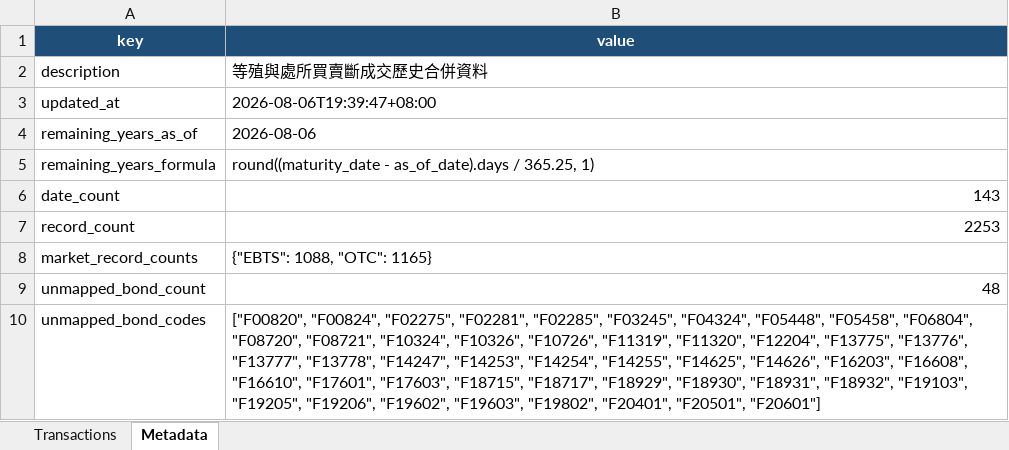
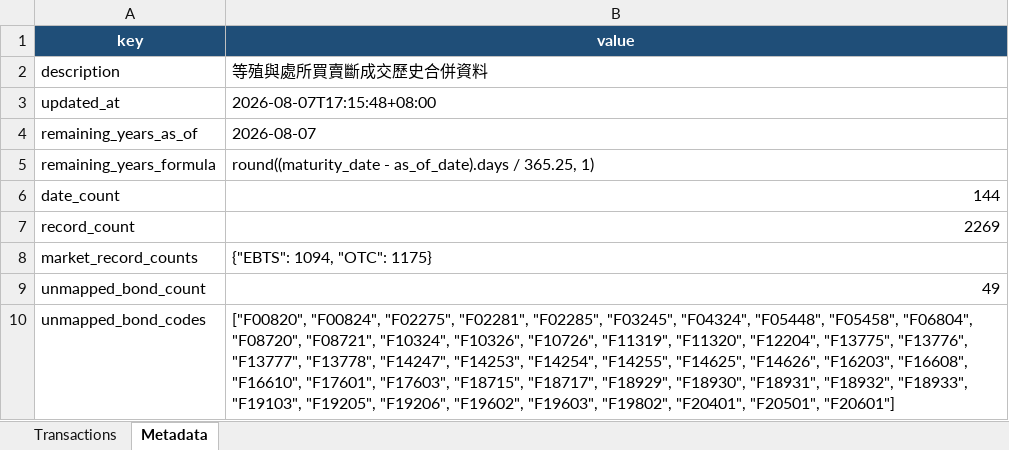
Before and after one commit to bruce851117/tw-bond, an Excel workbook: data/merged_outright.xlsx, sheet Metadata, drawn as a sheet; values as stored, in another font and other column widths than the file's, no borders; the diff names each change by its address in the sheet, - before the commit and + after, or states it on an @@ line.

```diff
--- a/data/merged_outright.xlsx (sheet Metadata)
+++ b/data/merged_outright.xlsx (sheet Metadata)
-B3 (value): 2026-08-06T19:39:47+08:00
+B3 (value): 2026-08-07T17:15:48+08:00
-B4 (value): 2026-08-06
+B4 (value): 2026-08-07
-B6 (value): 143
+B6 (value): 144
-B7 (value): 2253
+B7 (value): 2269
-B8 (value): {"EBTS": 1088, "OTC": 1165}
+B8 (value): {"EBTS": 1094, "OTC": 1175}
-B9 (value): 48
+B9 (value): 49
-B10 (value): …"F18931", "F18932", "F19103", "F19205",…
+B10 (value): …"F18931", "F18932", "F18933", "F19103", "F19205",…
```
Also changed, not shown: sheet Transactions, 4 other files.
